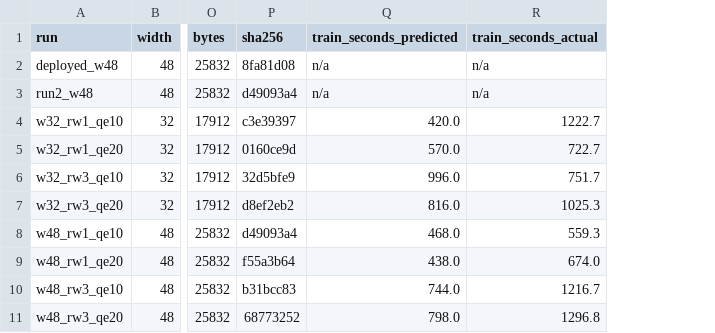
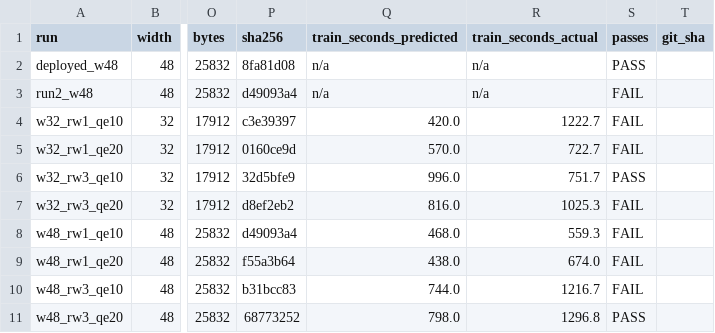
Before and after one commit to ckeller42/kws-de, a CSV file: scripts/recipe-grid.csv, drawn as a sheet; only a part is shown, gaps mark what is left out; the diff names each change by its address in the sheet, - before the commit and + after, or states it on an @@ line.

```diff
--- a/scripts/recipe-grid.csv
+++ b/scripts/recipe-grid.csv
+column S (passes), rows 2-11: PASS | FAIL | FAIL | FAIL | PASS | FAIL | FAIL | FAIL | FAIL | PASS
+column T (git_sha), empty
```
Also changed, not shown: 11 other files.
